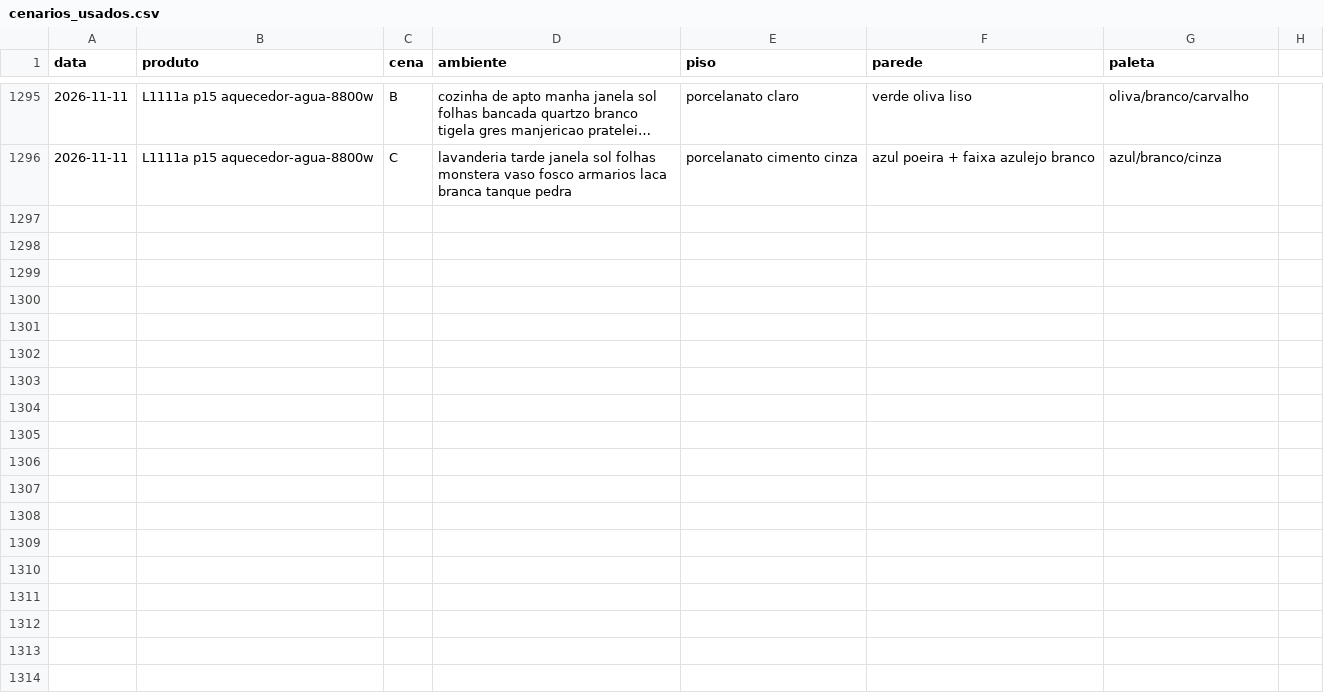
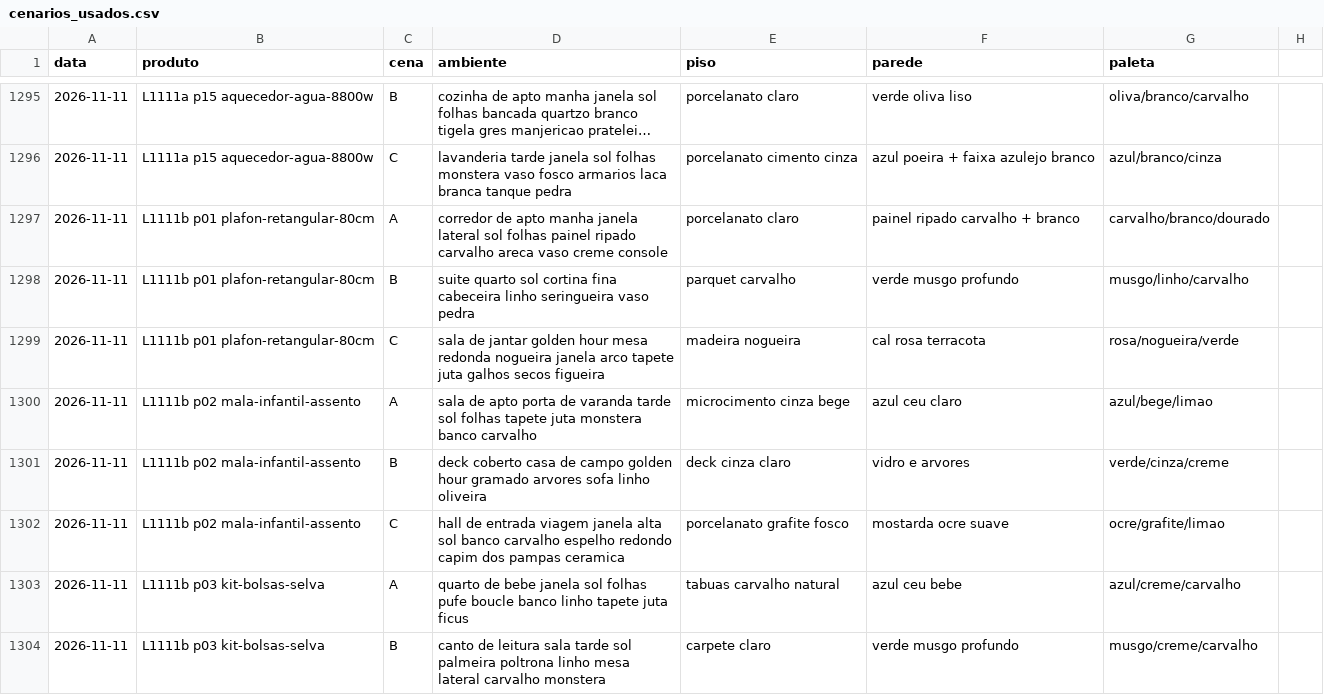
Before and after one commit to paolaspeed6/Fabrica-ugc, a CSV file: agentes/aprendizado/cenarios_usados.csv, drawn as a sheet; only a part is shown, gaps mark what is left out; long unchanged cells end in …; the diff covers the shown part only.

```diff
--- a/agentes/aprendizado/cenarios_usados.csv
+++ b/agentes/aprendizado/cenarios_usados.csv
@@ -1296 +1296,9 @@ data,produto,cena,ambiente,piso,parede,paleta
 2026-11-11,L1111a p15 aquecedor-agua-8800w,C,lavanderia tarde janela sol folhas monstera vaso fosco armarios laca branca tanque pedra,porcelanato cimento cinza,azul poeira + faixa azulejo branco,azul/branco/cinza
+2026-11-11,L1111b p01 plafon-retangular-80cm,A,corredor de apto manha janela lateral sol folhas painel ripado carvalho areca vaso creme console,porcelanato claro,painel ripado carvalho + branco,carvalho/branco/dourado
+2026-11-11,L1111b p01 plafon-retangular-80cm,B,suite quarto sol cortina fina cabeceira linho seringueira vaso pedra,parquet carvalho,verde musgo profundo,musgo/linho/carvalho
+2026-11-11,L1111b p01 plafon-retangular-80cm,C,sala de jantar golden hour mesa redonda nogueira janela arco tapete juta galhos secos figueira,madeira nogueira,cal rosa terracota,rosa/nogueira/verde
+2026-11-11,L1111b p02 mala-infantil-assento,A,sala de apto porta de varanda tarde sol folhas tapete juta monstera banco carvalho,microcimento cinza bege,azul ceu claro,azul/bege/limao
+2026-11-11,L1111b p02 mala-infantil-assento,B,deck coberto casa de campo golden hour gramado arvores sofa linho oliveira,deck cinza claro,vidro e arvores,verde/cinza/creme
+2026-11-11,L1111b p02 mala-infantil-assento,C,hall de entrada viagem janela alta sol banco carvalho espelho redondo capim dos pampas ceramica,porcelanato grafite fosco,mostarda ocre suave,ocre/grafite/limao
+2026-11-11,L1111b p03 kit-bolsas-selva,A,quarto de bebe janela sol folhas pufe boucle banco linho tapete juta ficus,tabuas carvalho natural,azul ceu bebe,azul/creme/carvalho
+2026-11-11,L1111b p03 kit-bolsas-selva,B,canto de leitura sala tarde sol palmeira poltrona linho mesa lateral carvalho monstera,carpete claro,verde musgo profundo,musgo/creme/carvalho
```
Also changed, not shown: 7 added rows elsewhere in this file.
